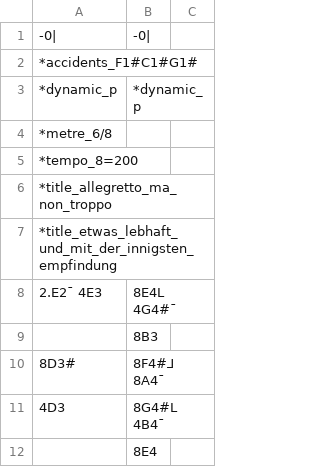
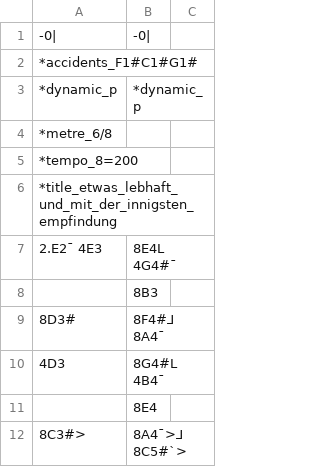
Before and after one commit to jozews/scores, a CSV file: beethoven/281.csv, drawn as a sheet; only a part is shown; the shorter side is filled out with more unchanged rows.

```diff
--- a/beethoven/281.csv
+++ b/beethoven/281.csv
@@ -5,3 +5,2 @@
 *tempo_8=200,
-*title_allegretto_ma_non_troppo,
 *title_etwas_lebhaft_und_mit_der_innigsten_empfindung,
```
Also changed, not shown: beethoven/023.csv, beethoven/024.csv, 24 other files.
